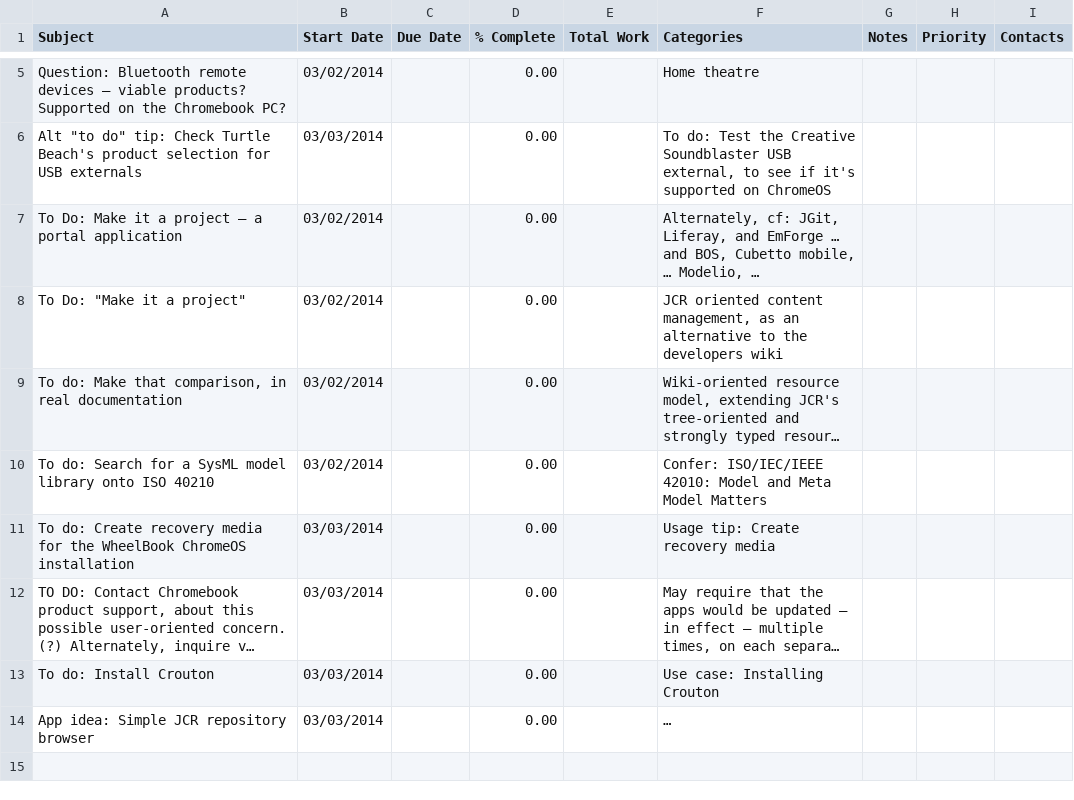
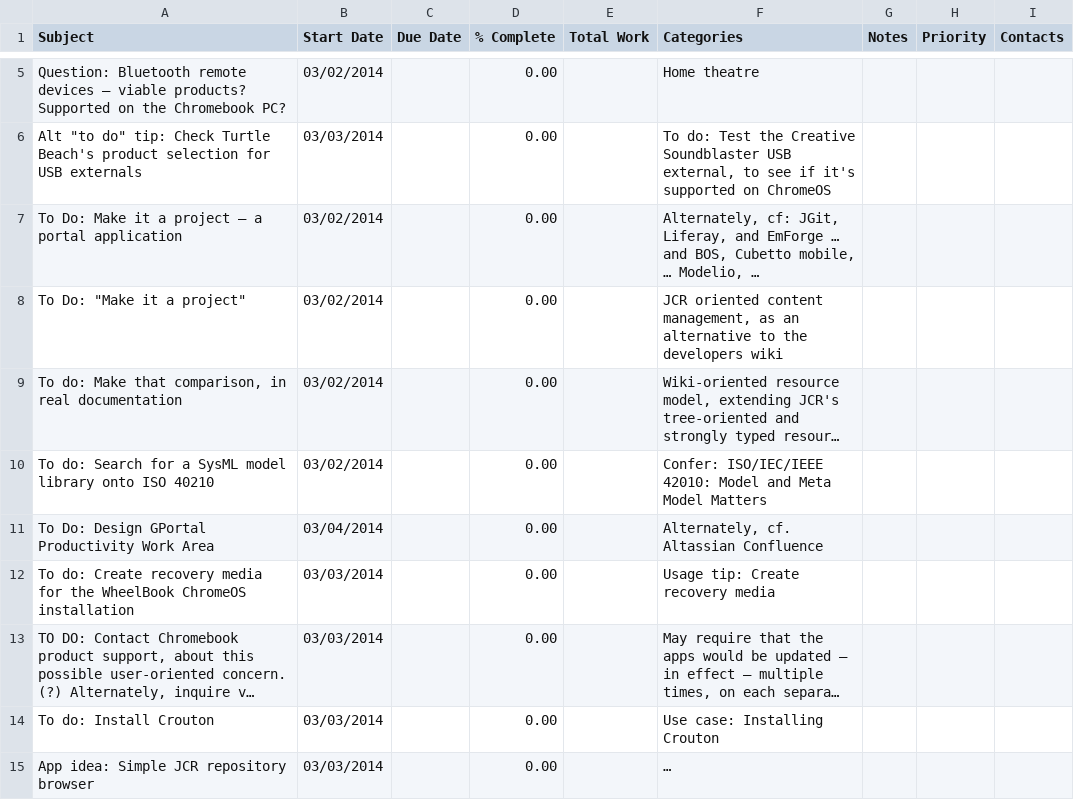
Before and after one commit to GazeboHub/wa-dyntronics-platform-chromebook, a CSV file: doc/iThoughts/Chromebook_Notes.outlook.csv, drawn as a sheet; only a part is shown, gaps mark what is left out; long unchanged cells end in …; the diff names each change by its address in the sheet, - before the commit and + after, or states it on an @@ line.

```diff
--- a/doc/iThoughts/Chromebook_Notes.outlook.csv
+++ b/doc/iThoughts/Chromebook_Notes.outlook.csv
+row 11: To Do: Design GPortal Productivity Work Area | 03/04/2014 |  | 0.00 |  | Alternately, cf. Altassian Confluence
```
Also changed, not shown: 7 other files.
